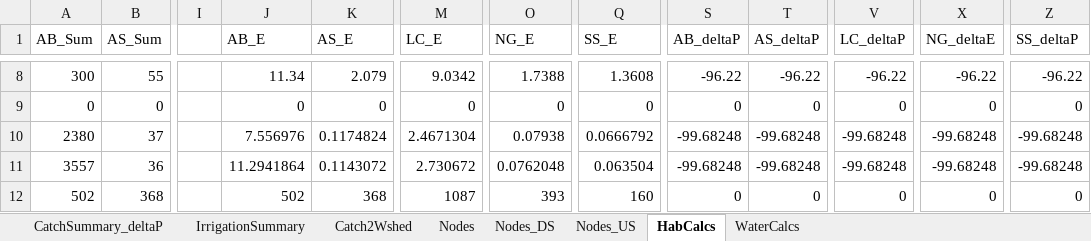
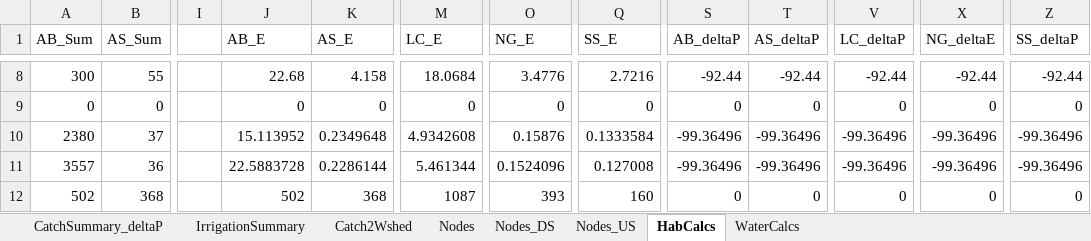
Before and after one commit to dwalke44/EastMaui, an Excel workbook: eastMaui/rawData/EMauiAllData.xlsx, sheet HabCalcs, drawn as a sheet; only a part is shown, gaps mark what is left out; values as stored, in another font and other column widths than the file's, no borders; the diff covers the shown part only; the diff names each change by its address in the sheet, - before the commit and + after, or states it on an @@ line.

```diff
--- a/eastMaui/rawData/EMauiAllData.xlsx (sheet HabCalcs)
+++ b/eastMaui/rawData/EMauiAllData.xlsx (sheet HabCalcs)
-J8 (AB_E): 11.34
+J8 (AB_E): 22.68
-K8 (AS_E): 2.079
+K8 (AS_E): 4.158
-M8 (LC_E): 9.0342
+M8 (LC_E): 18.0684
-O8 (NG_E): 1.7388
+O8 (NG_E): 3.4776
-Q8 (SS_E): 1.3608
+Q8 (SS_E): 2.7216
-S8 (AB_deltaP): -96.22
+S8 (AB_deltaP): -92.44
-T8 (AS_deltaP): -96.22
+T8 (AS_deltaP): -92.44
-V8 (LC_deltaP): -96.22
+V8 (LC_deltaP): -92.44
-X8 (NG_deltaE): -96.22
+X8 (NG_deltaE): -92.44
-Z8 (SS_deltaP): -96.22
+Z8 (SS_deltaP): -92.44
-J10 (AB_E): 7.556976
+J10 (AB_E): 15.113952
-K10 (AS_E): 0.1174824
+K10 (AS_E): 0.2349648
-M10 (LC_E): 2.4671304
+M10 (LC_E): 4.9342608
-O10 (NG_E): 0.07938
+O10 (NG_E): 0.15876
-Q10 (SS_E): 0.0666792
+Q10 (SS_E): 0.1333584
-S10:S11 (AB_deltaP): -99.68248
+S10:S11 (AB_deltaP): -99.36496
-T10:T11 (AS_deltaP): -99.68248
+T10:T11 (AS_deltaP): -99.36496
-V10:V11 (LC_deltaP): -99.68248
+V10:V11 (LC_deltaP): -99.36496
-X10:X11 (NG_deltaE): -99.68248
+X10:X11 (NG_deltaE): -99.36496
-Z10:Z11 (SS_deltaP): -99.68248
+Z10:Z11 (SS_deltaP): -99.36496
-J11 (AB_E): 11.2941864
+J11 (AB_E): 22.5883728
-K11 (AS_E): 0.1143072
+K11 (AS_E): 0.2286144
-M11 (LC_E): 2.730672
+M11 (LC_E): 5.461344
-O11 (NG_E): 0.0762048
+O11 (NG_E): 0.1524096
-Q11 (SS_E): 0.063504
+Q11 (SS_E): 0.127008
```
Also changed, not shown: 76 edited cells elsewhere in this sheet, sheet Catch2Wshed, sheet Nodes, sheet WaterCalcs, 6 other files.
